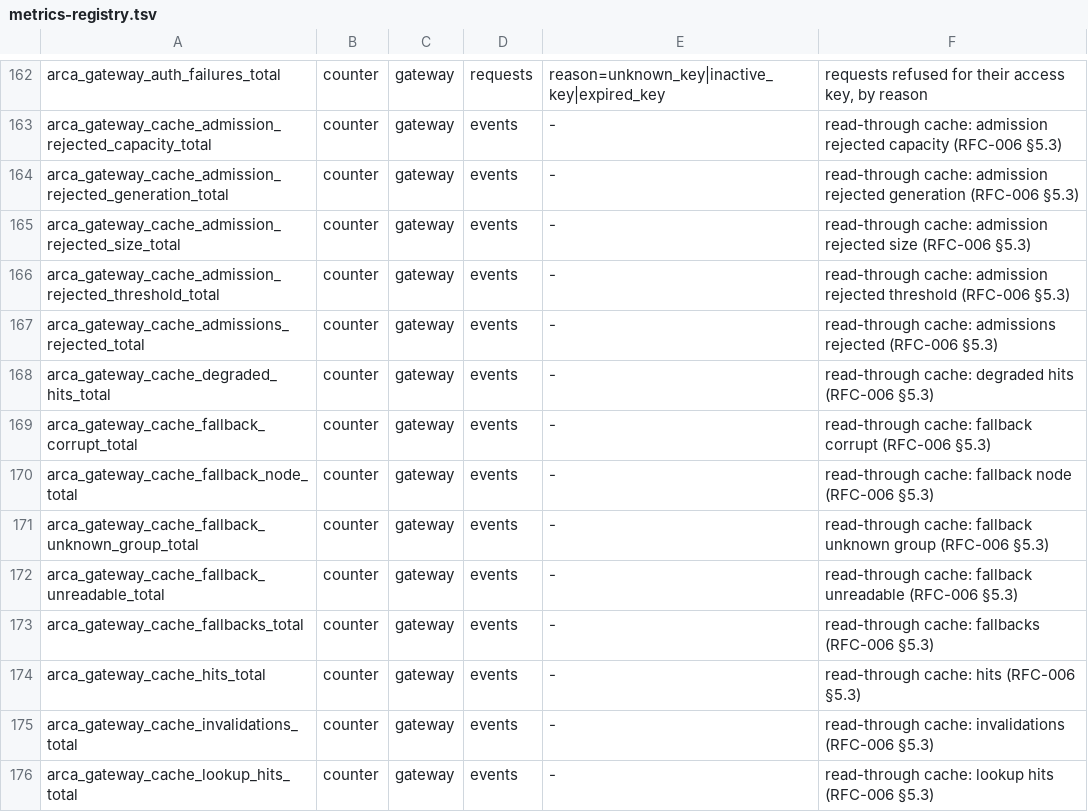
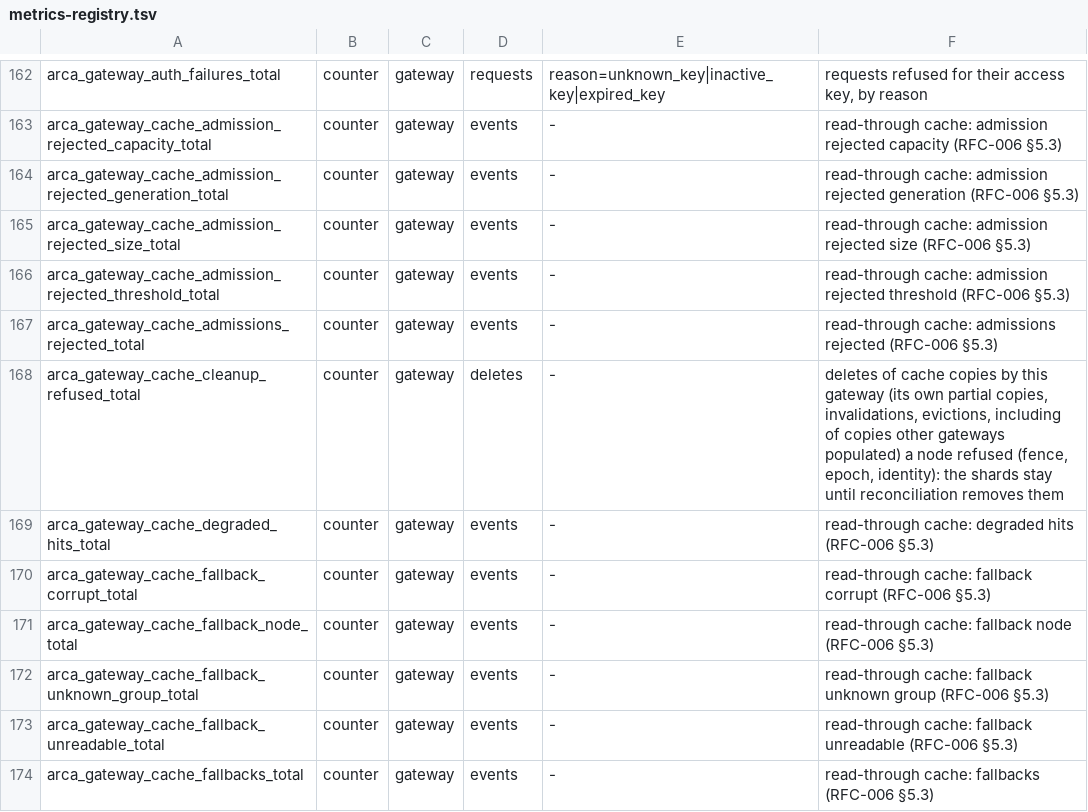
Before and after one commit to akam1o/arca-lake, a TSV file: crates/common/src/metrics-registry.tsv, drawn as a sheet; only a part is shown, gaps mark what is left out; the shorter side is filled out with more unchanged rows.

Commit message:
R-117 follow-ups: gateway cleanup with node identities; bounded repair errors
The gateway reads acknowledged node identity records at startup and in its 2 s refresh and stamps them on its client pool, so its cleanup of its own partial cache copies, and cache invalidation and eviction after a placement is removed, pass the identity check on nodes holding an identity; refusals are logged and counted (arca_gateway_cache_cleanup_refused_total); stale tokens fail closed. A repair task's last_error records known refusals as the status code and a fixed reason, and anything else redacted of addresses and paths and cut to 256 bytes. Tests note which of them run non-strict nodes; a schema-refusal test matches a stable reason. ADR-0037 notes the extra read per refresh. Independent review: Medium fixed; Lows recorded as follow-ups.

Signed-off-by: akam1o <akam1o@users.noreply.github.com>

```diff
--- a/crates/common/src/metrics-registry.tsv
+++ b/crates/common/src/metrics-registry.tsv
@@ -167,2 +167,3 @@ arca_gateway_cache_admission_rejected_threshold_total	counter	gateway	events	-	r
 arca_gateway_cache_admissions_rejected_total	counter	gateway	events	-	read-through cache: admissions rejected (RFC-006 §5.3)
+arca_gateway_cache_cleanup_refused_total	counter	gateway	deletes	-	deletes of cache copies by this gateway (its own partial copies, invalidations, evictions, including of copies other gateways populated) a node refused (fence, epoch, identity): the shards stay until reconciliation removes them
 arca_gateway_cache_degraded_hits_total	counter	gateway	events	-	read-through cache: degraded hits (RFC-006 §5.3)
```
Also changed, not shown: 17 other files.
